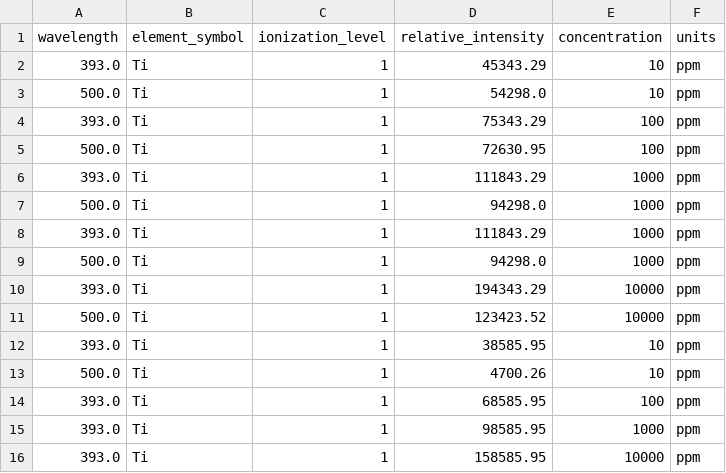
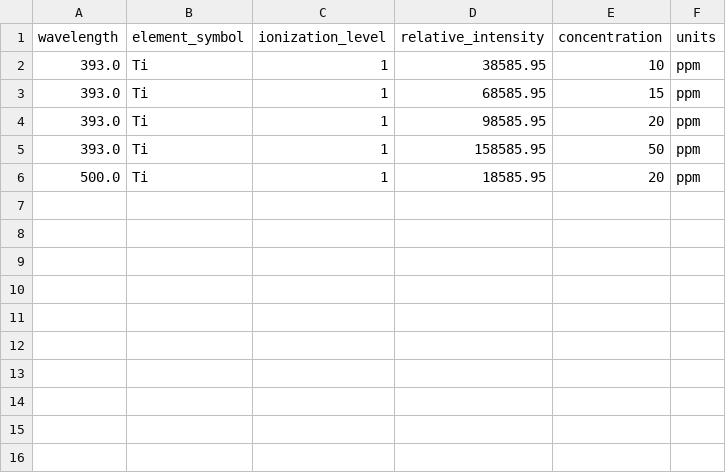
Before and after one commit to aleponce4/LIBS-Data-Analysis, a CSV file: calibration_data_library.csv, drawn as a sheet.

Commit message:
chore: Update file paths, calibration curve visualization, and calibration data handling

```diff
--- a/calibration_data_library.csv
+++ b/calibration_data_library.csv
@@ -1,16 +1,6 @@
 wavelength,element_symbol,ionization_level,relative_intensity,concentration,units
-393.0,Ti,1,45343.29,10,ppm
-500.0,Ti,1,54298.0,10,ppm
-393.0,Ti,1,75343.29,100,ppm
-500.0,Ti,1,72630.95,100,ppm
-393.0,Ti,1,111843.29,1000,ppm
-500.0,Ti,1,94298.0,1000,ppm
-393.0,Ti,1,111843.29,1000,ppm
-500.0,Ti,1,94298.0,1000,ppm
-393.0,Ti,1,194343.29,10000,ppm
-500.0,Ti,1,123423.52,10000,ppm
 393.0,Ti,1,38585.95,10,ppm
-500.0,Ti,1,4700.26,10,ppm
-393.0,Ti,1,68585.95,100,ppm
-393.0,Ti,1,98585.95,1000,ppm
-393.0,Ti,1,158585.95,10000,ppm
+393.0,Ti,1,68585.95,15,ppm
+393.0,Ti,1,98585.95,20,ppm
+393.0,Ti,1,158585.95,50,ppm
+500.0,Ti,1,18585.95,20,ppm
```
Also changed, not shown: 1 other file.
